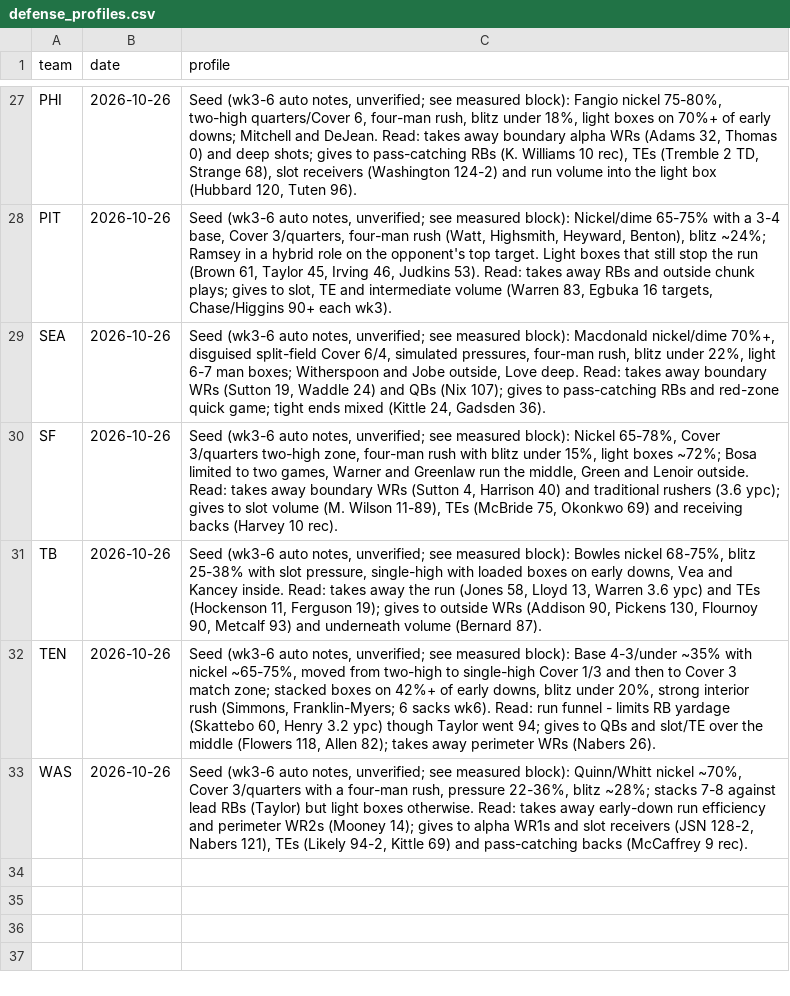
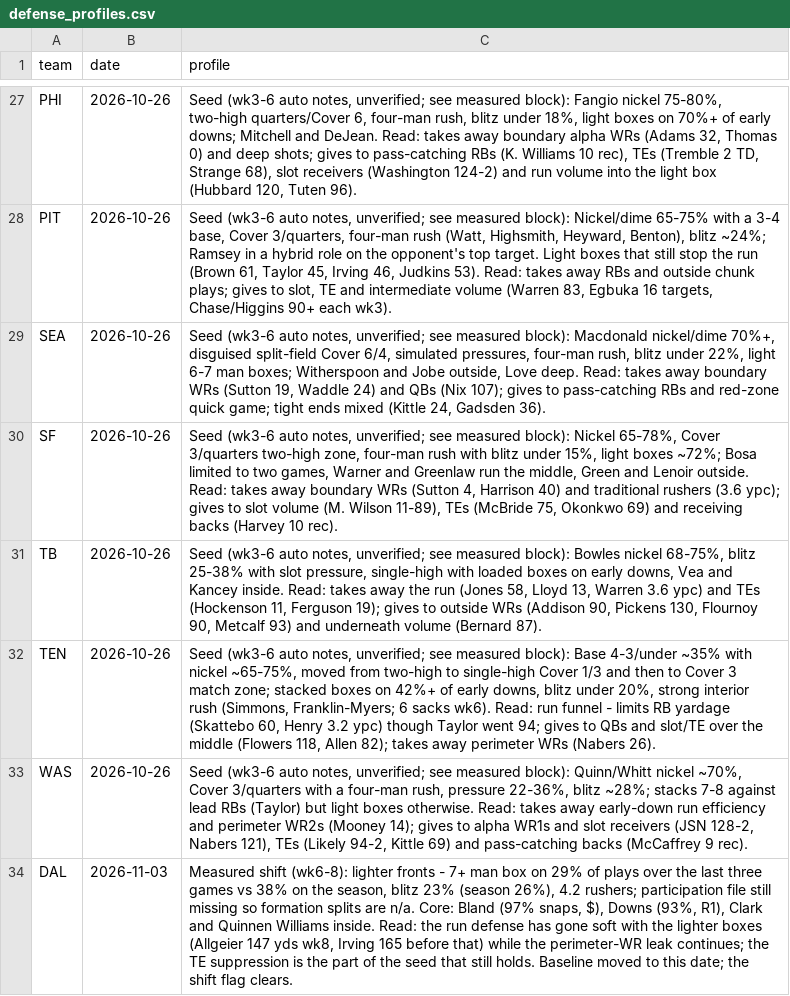
Before and after one commit to Joshua-Hsu/Fantasy-Football, a CSV file: defense_profiles.csv, drawn as a sheet; only a part is shown, gaps mark what is left out.

```diff
--- a/defense_profiles.csv
+++ b/defense_profiles.csv
@@ -33 +33,2 @@ TEN,2026-10-26,"Seed (wk3-6 auto notes, unverified; see measured block): Base 4-
 WAS,2026-10-26,"Seed (wk3-6 auto notes, unverified; see measured block): Quinn/Whitt nickel ~70%, Cover 3/quarters with a four-man rush, pressure 22-36%, blitz ~28%; stacks 7-8 against lead RBs (Taylor) but light boxes otherwise. Read: takes away early-down run efficiency and perimeter WR2s (Mooney 14); gives to alpha WR1s and slot receivers (JSN 128-2, Nabers 121), TEs (Likely 94-2, Kittle 69) and pass-catching backs (McCaffrey 9 rec)."
+DAL,2026-11-03,"Measured shift (wk6-8): lighter fronts - 7+ man box on 29% of plays over the last three games vs 38% on the season, blitz 23% (season 26%), 4.2 rushers; participation file still missing so formation splits are n/a. Core: Bland (97% snaps, $), Downs (93%, R1), Clark and Quinnen Williams inside. Read: the run defense has gone soft with the lighter boxes (Allgeier 147 yds wk8, Irving 165 before that) while the perimeter-WR leak continues; the TE suppression is the part of the seed that still holds. Baseline moved to this date; the shift flag clears."
```
Also changed, not shown: decisions.csv, injuries.csv, 3 other files.
